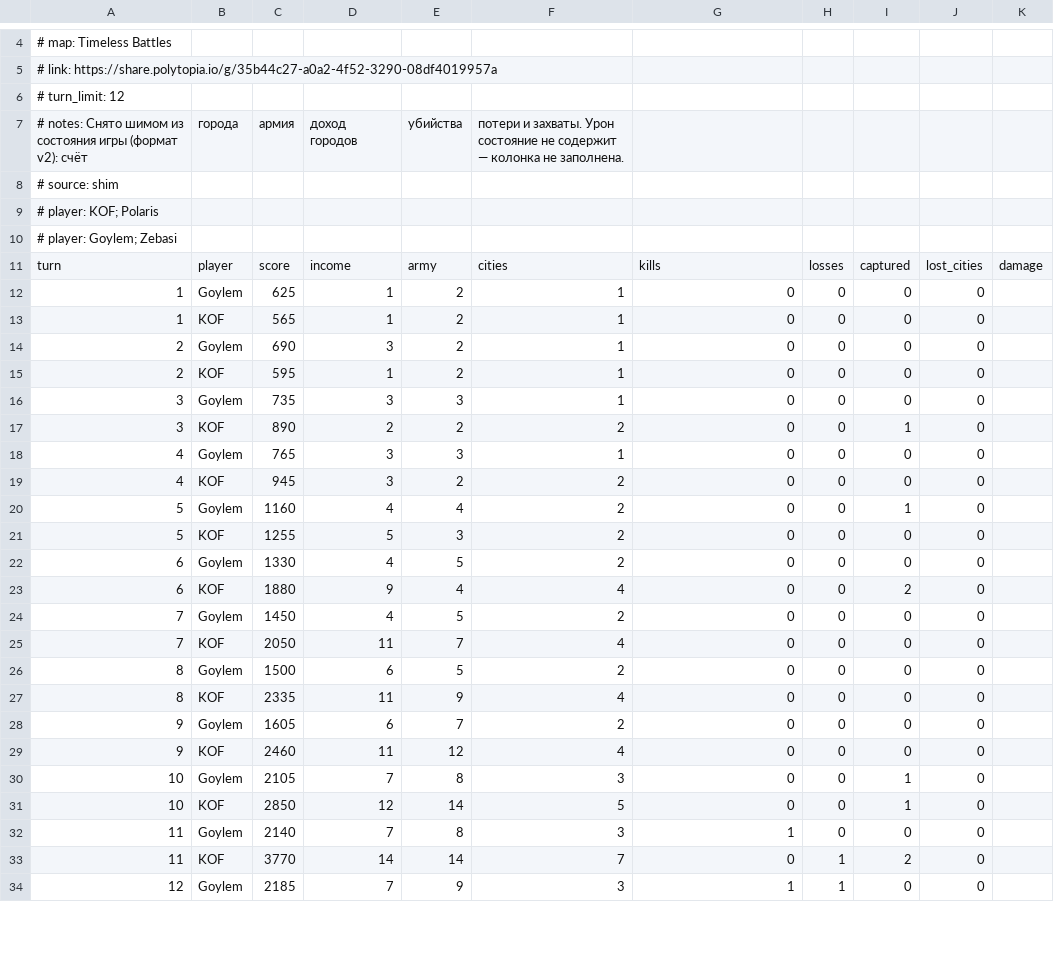
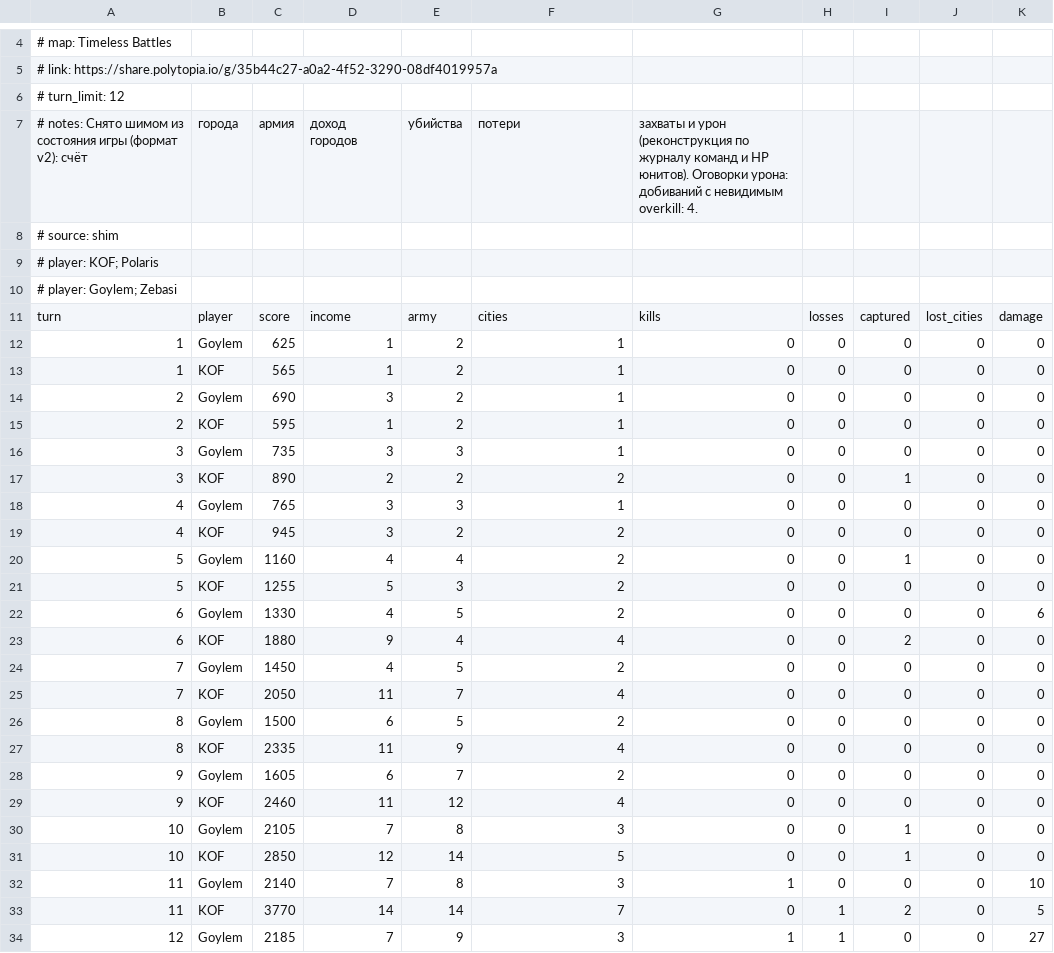
Before and after one commit to koffeny301/polytopia-analyzer, a CSV file: examples/real_match_shim_v2.csv, drawn as a sheet; only a part is shown, gaps mark what is left out; the diff covers the shown part only.

Commit message:
feat(shim): автоматический урон — 9/9 метрик из реплея (0.8.0, M14)
Шим:
- units в снимках: [id, owner, health, type, x, y] (сквозной id + координаты);
- commands.json v2: AttackCommand (uid/origin/target), MoveCommand (uid/from/to),
  Recover/Disband/Explode (координаты);
- snapshot-000 снова пишется — база HP-дельт первого хода (в матч не попадает);
- перехват ActionStack переведён на полный скан + дедуп по отпечаткам
  (хеш-таблица 16K) и пишется в actions.json с номером хода; перехват остаётся
  диагностическим: опрос ловит лишь ~30% боевых действий (сверка с цензом
  AttackCommand: 4/16 и 74/243 на двух реплеях) — данные берутся из команд;
- имена игроков: UTF-16→UTF-8 полностью + JSON-экранирование (0.7.3).

Импортёр:
- _compute_damage: детерминированная реконструкция урона — ходы команд из
  циклов EndTurnCommand, потеря HP атакованных юнитов → урон атакующих,
  контратака → защитнику, небоевые исчезновения (посадка/расформирование/
  взрыв) исключаются, смерть по остатку HP (overkill не виден), лечение
  флагуется; шкала HP ×10;
- damage заполняется при наличии commands.json v2 (9/9 метрик, полнота 1.0);
  старые inbox (commands v1 / units без координат) импортируются как раньше.

Сверка на эталонном реплее (Timeless Battles, 12 ходов, 16 атак): все потери
HP объяснены командами, баланс KOF 25.0 / Goylem 43.0, валидация 0 ошибок.
Фикстура tests/fixtures/shim-v3-inbox + 5 тестов (218 всего).

```diff
--- a/examples/real_match_shim_v2.csv
+++ b/examples/real_match_shim_v2.csv
@@ -6,3 +6,3 @@
 # turn_limit: 12
-# notes: Снято шимом из состояния игры (формат v2): счёт, города, армия, доход городов, убийства, потери и захваты. Урон состояние не содержит — колонка не заполнена.
+# notes: Снято шимом из состояния игры (формат v2): счёт, города, армия, доход городов, убийства, потери, захваты и урон (реконструкция по журналу команд и HP юнитов). Оговорки урона: добиваний с невидимым overkill: 4.
 # source: shim
@@ -11,24 +11,24 @@
 turn,player,score,income,army,cities,kills,losses,captured,lost_cities,damage
-1,Goylem,625,1,2,1,0,0,0,0,
-1,KOF,565,1,2,1,0,0,0,0,
-2,Goylem,690,3,2,1,0,0,0,0,
-2,KOF,595,1,2,1,0,0,0,0,
-3,Goylem,735,3,3,1,0,0,0,0,
-3,KOF,890,2,2,2,0,0,1,0,
-4,Goylem,765,3,3,1,0,0,0,0,
-4,KOF,945,3,2,2,0,0,0,0,
-5,Goylem,1160,4,4,2,0,0,1,0,
-5,KOF,1255,5,3,2,0,0,0,0,
-6,Goylem,1330,4,5,2,0,0,0,0,
-6,KOF,1880,9,4,4,0,0,2,0,
-7,Goylem,1450,4,5,2,0,0,0,0,
-7,KOF,2050,11,7,4,0,0,0,0,
-8,Goylem,1500,6,5,2,0,0,0,0,
-8,KOF,2335,11,9,4,0,0,0,0,
-9,Goylem,1605,6,7,2,0,0,0,0,
-9,KOF,2460,11,12,4,0,0,0,0,
-10,Goylem,2105,7,8,3,0,0,1,0,
-10,KOF,2850,12,14,5,0,0,1,0,
-11,Goylem,2140,7,8,3,1,0,0,0,
-11,KOF,3770,14,14,7,0,1,2,0,
-12,Goylem,2185,7,9,3,1,1,0,0,
+1,Goylem,625,1,2,1,0,0,0,0,0
+1,KOF,565,1,2,1,0,0,0,0,0
+2,Goylem,690,3,2,1,0,0,0,0,0
+2,KOF,595,1,2,1,0,0,0,0,0
+3,Goylem,735,3,3,1,0,0,0,0,0
+3,KOF,890,2,2,2,0,0,1,0,0
+4,Goylem,765,3,3,1,0,0,0,0,0
+4,KOF,945,3,2,2,0,0,0,0,0
+5,Goylem,1160,4,4,2,0,0,1,0,0
+5,KOF,1255,5,3,2,0,0,0,0,0
+6,Goylem,1330,4,5,2,0,0,0,0,6
+6,KOF,1880,9,4,4,0,0,2,0,0
+7,Goylem,1450,4,5,2,0,0,0,0,0
+7,KOF,2050,11,7,4,0,0,0,0,0
+8,Goylem,1500,6,5,2,0,0,0,0,0
+8,KOF,2335,11,9,4,0,0,0,0,0
+9,Goylem,1605,6,7,2,0,0,0,0,0
+9,KOF,2460,11,12,4,0,0,0,0,0
+10,Goylem,2105,7,8,3,0,0,1,0,0
+10,KOF,2850,12,14,5,0,0,1,0,0
+11,Goylem,2140,7,8,3,1,0,0,0,10
+11,KOF,3770,14,14,7,0,1,2,0,5
+12,Goylem,2185,7,9,3,1,1,0,0,27
```
Also changed, not shown: 1 edited cell elsewhere in this file, 25 other files.
